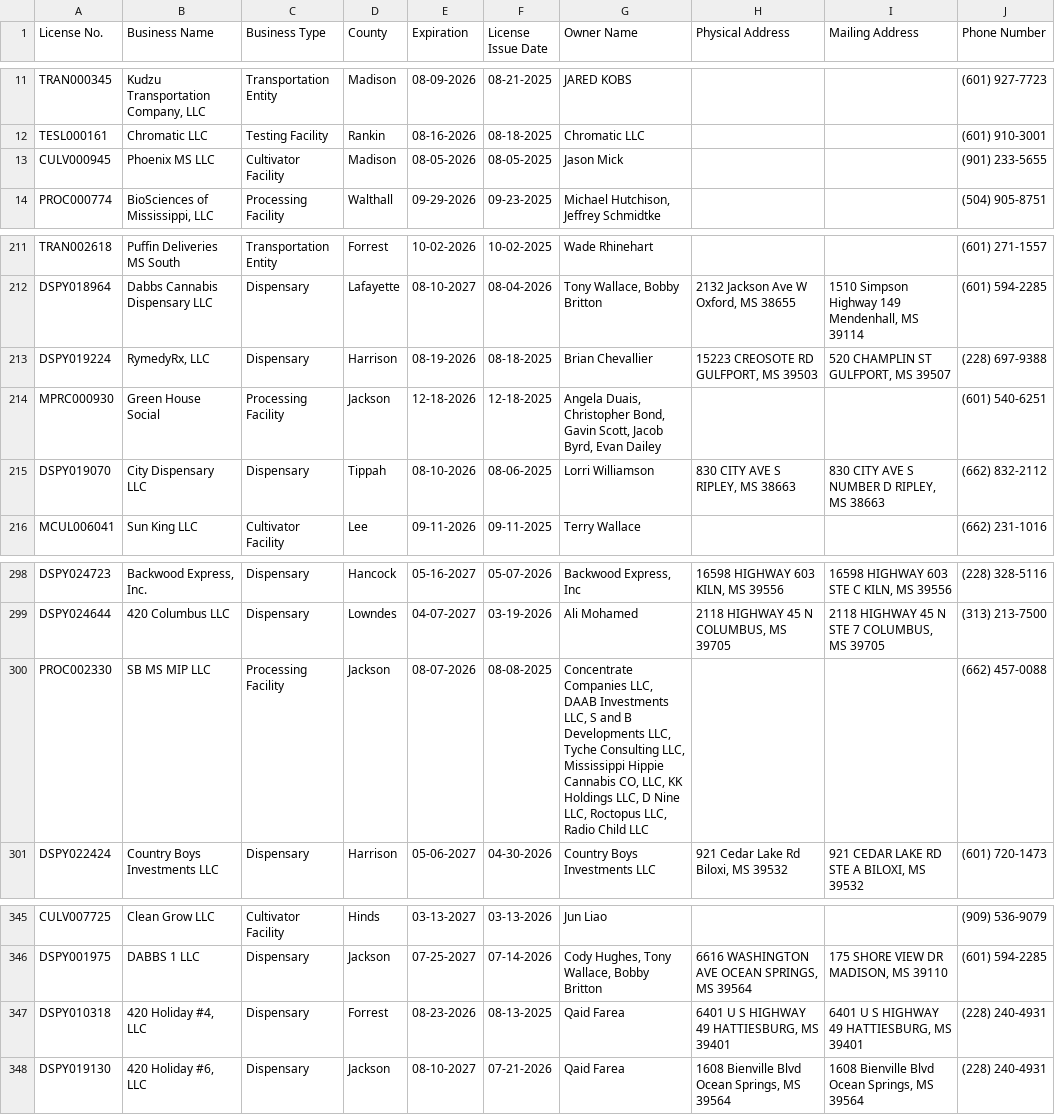
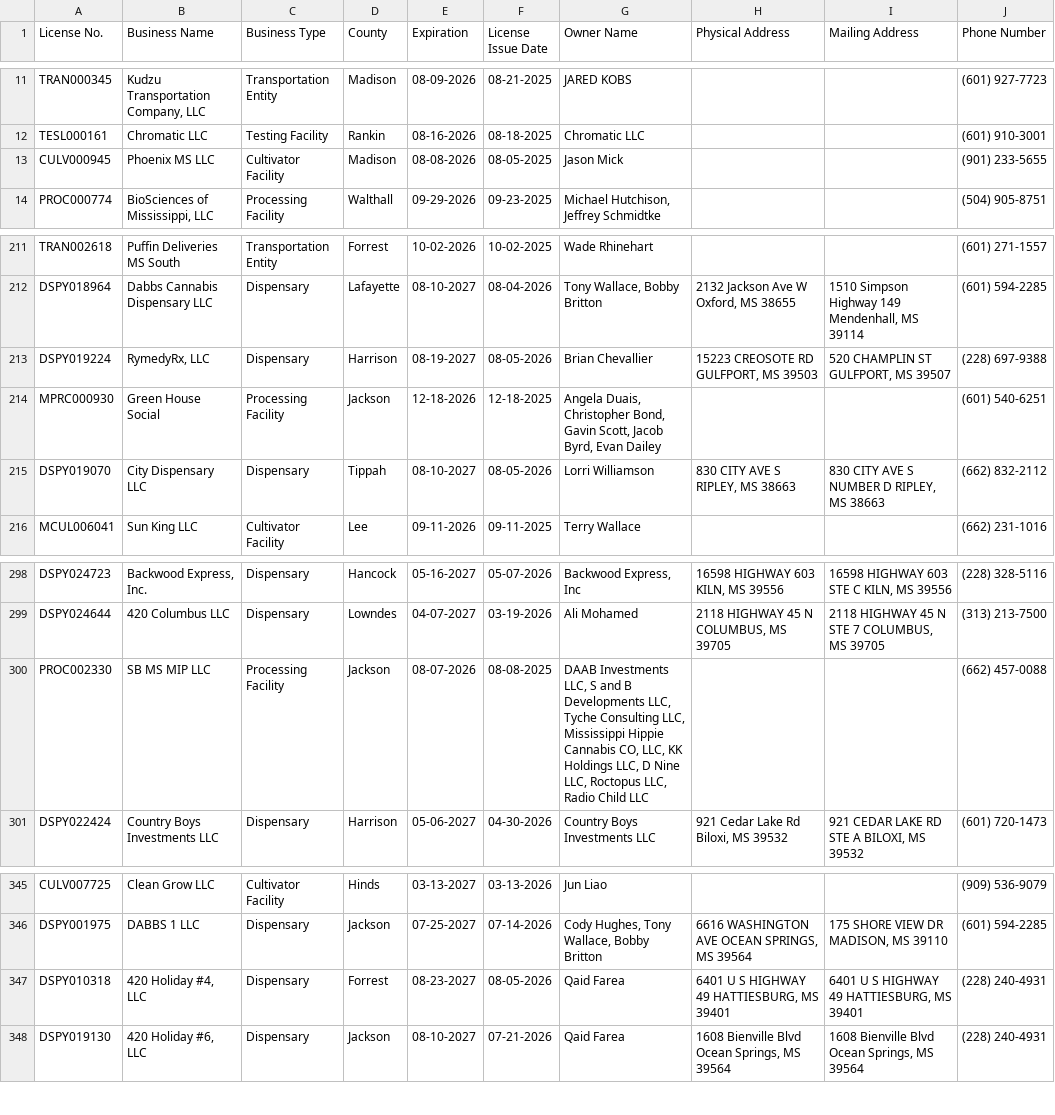
Before and after one commit to Booman008/3ma-legislative-map, a CSV file: CSV Imports/mmcp_business_licenses_latest.csv, drawn as a sheet; only a part is shown, gaps mark what is left out; the diff names each change by its address in the sheet, - before the commit and + after, or states it on an @@ line.

```diff
--- a/CSV Imports/mmcp_business_licenses_latest.csv
+++ b/CSV Imports/mmcp_business_licenses_latest.csv
-E13 (Expiration): 08-05-2026
+E13 (Expiration): 08-08-2026
-E213 (Expiration): 08-19-2026
+E213 (Expiration): 08-19-2027
-F213 (License Issue Date): 08-18-2025
+F213 (License Issue Date): 08-05-2026
-E215 (Expiration): 08-10-2026
+E215 (Expiration): 08-10-2027
-F215 (License Issue Date): 08-06-2025
+F215 (License Issue Date): 08-05-2026
-G300 (Owner Name): Concentrate Companies LLC, DAAB Investments…
+G300 (Owner Name): DAAB Investments…
-E347 (Expiration): 08-23-2026
+E347 (Expiration): 08-23-2027
-F347 (License Issue Date): 08-13-2025
+F347 (License Issue Date): 08-05-2026
```
Also changed, not shown: CSV Imports/mmcp_county_metrics_latest.csv, 4 other files.
